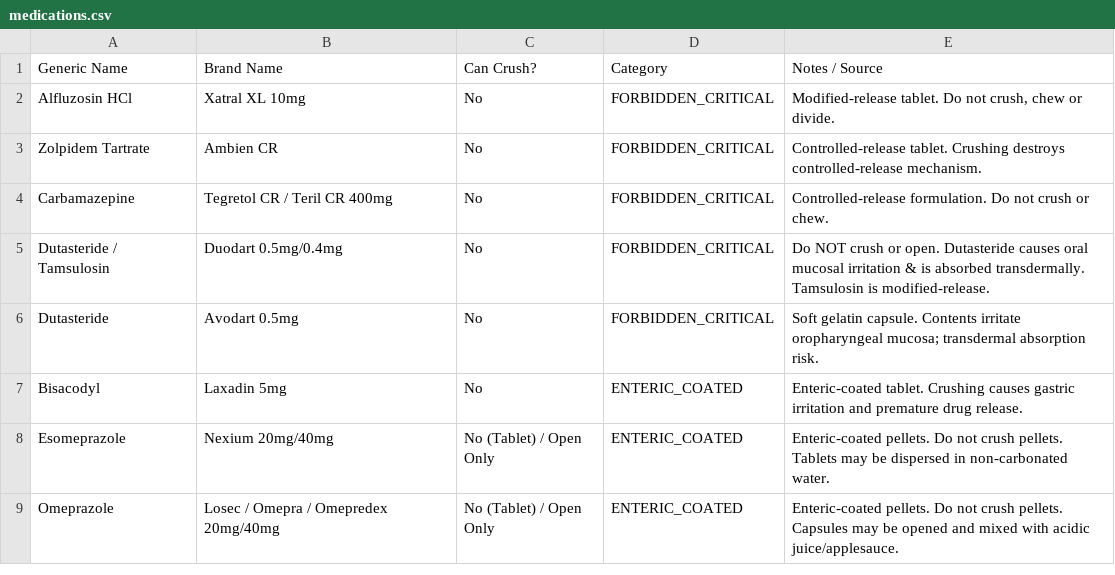
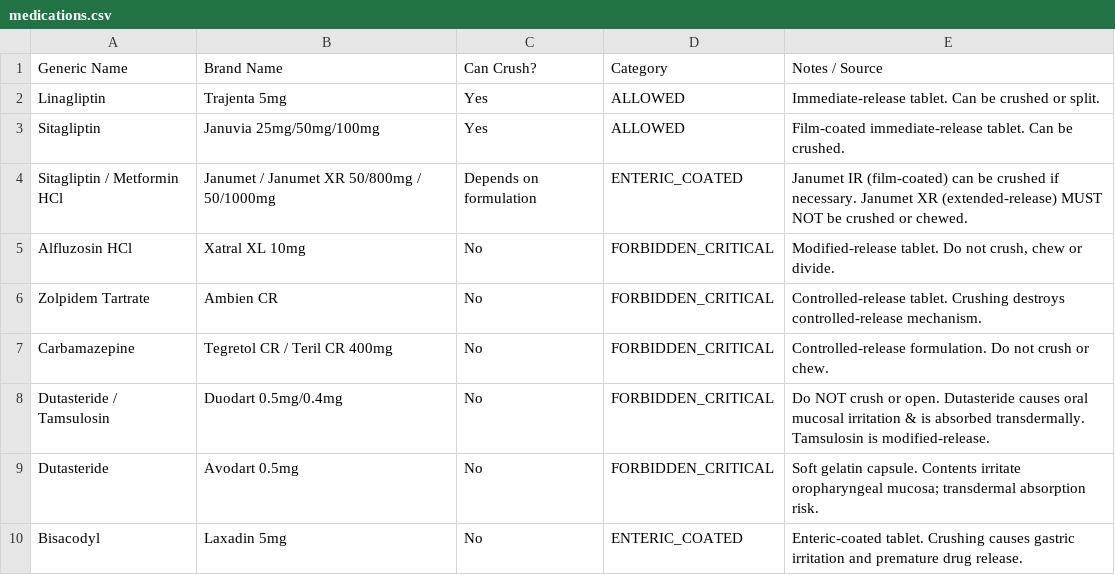
Before and after one commit to anaty12121-maker/Crushing-medications, a CSV file: medications.csv, drawn as a sheet; only a part is shown; the shorter side is filled out with more unchanged rows; the diff names each change by its address in the sheet, - before the commit and + after, or states it on an @@ line.

Commit message:
Update medications.csv with Januvia, Janumet and Trajenta

```diff
--- a/medications.csv
+++ b/medications.csv
+row 2: Linagliptin | Trajenta 5mg | Yes | ALLOWED | Immediate-release tablet. Can be crushed or split.
+row 3: Sitagliptin | Januvia 25mg/50mg/100mg | Yes | ALLOWED | Film-coated immediate-release tablet. Can be crushed.
+row 4: Sitagliptin / Metformin HCl | Janumet / Janumet XR 50/800mg / 50/1000mg | Depends on formulation | ENTERIC_COATED | Janumet IR (film-coated) can be crushed if necessary. Janumet XR (extended-release) MUST NOT be crushed or chewed.
```
